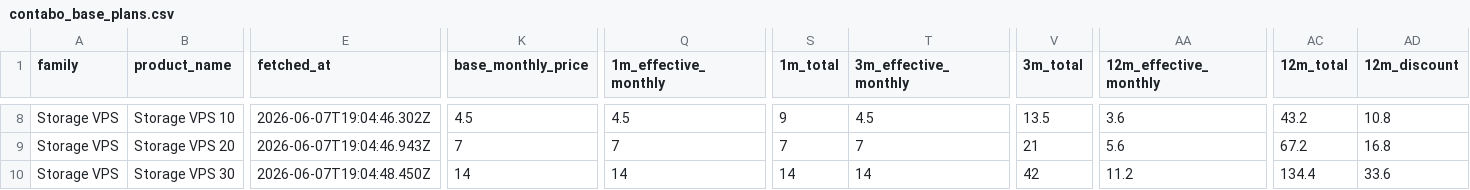
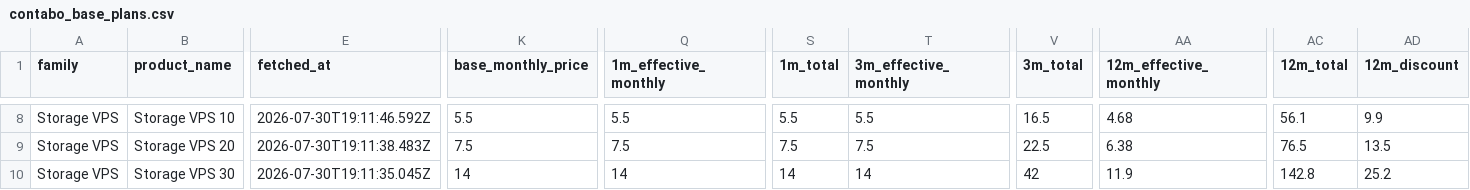
Before and after one commit to securiace-dev/contabo-pricing-scraper, a CSV file: data/output/contabo_base_plans.csv, drawn as a sheet; only a part is shown, gaps mark what is left out; the diff covers the shown part only; the diff names each change by its address in the sheet, - before the commit and + after, or states it on an @@ line.

```diff
--- a/data/output/contabo_base_plans.csv
+++ b/data/output/contabo_base_plans.csv
-E8 (fetched_at): 2026-06-07T19:04:46.302Z
+E8 (fetched_at): 2026-07-30T19:11:46.592Z
-K8 (base_monthly_price): 4.5
+K8 (base_monthly_price): 5.5
-Q8 (1m_effective_monthly): 4.5
+Q8 (1m_effective_monthly): 5.5
-S8 (1m_total): 9
+S8 (1m_total): 5.5
-T8 (3m_effective_monthly): 4.5
+T8 (3m_effective_monthly): 5.5
-V8 (3m_total): 13.5
+V8 (3m_total): 16.5
-AA8 (12m_effective_monthly): 3.6
+AA8 (12m_effective_monthly): 4.68
-AC8 (12m_total): 43.2
+AC8 (12m_total): 56.1
-AD8 (12m_discount): 10.8
+AD8 (12m_discount): 9.9
-E9 (fetched_at): 2026-06-07T19:04:46.943Z
+E9 (fetched_at): 2026-07-30T19:11:38.483Z
-K9 (base_monthly_price): 7
+K9 (base_monthly_price): 7.5
-Q9 (1m_effective_monthly): 7
+Q9 (1m_effective_monthly): 7.5
-S9 (1m_total): 7
+S9 (1m_total): 7.5
-T9 (3m_effective_monthly): 7
+T9 (3m_effective_monthly): 7.5
-V9 (3m_total): 21
+V9 (3m_total): 22.5
-AA9 (12m_effective_monthly): 5.6
+AA9 (12m_effective_monthly): 6.38
-AC9 (12m_total): 67.2
+AC9 (12m_total): 76.5
-AD9 (12m_discount): 16.8
+AD9 (12m_discount): 13.5
-E10 (fetched_at): 2026-06-07T19:04:48.450Z
+E10 (fetched_at): 2026-07-30T19:11:35.045Z
-AA10 (12m_effective_monthly): 11.2
+AA10 (12m_effective_monthly): 11.9
-AC10 (12m_total): 134.4
+AC10 (12m_total): 142.8
-AD10 (12m_discount): 33.6
+AD10 (12m_discount): 25.2
```
Also changed, not shown: 116 edited cells elsewhere in this file, data/output/contabo_option_catalog.csv, 9 other files.
